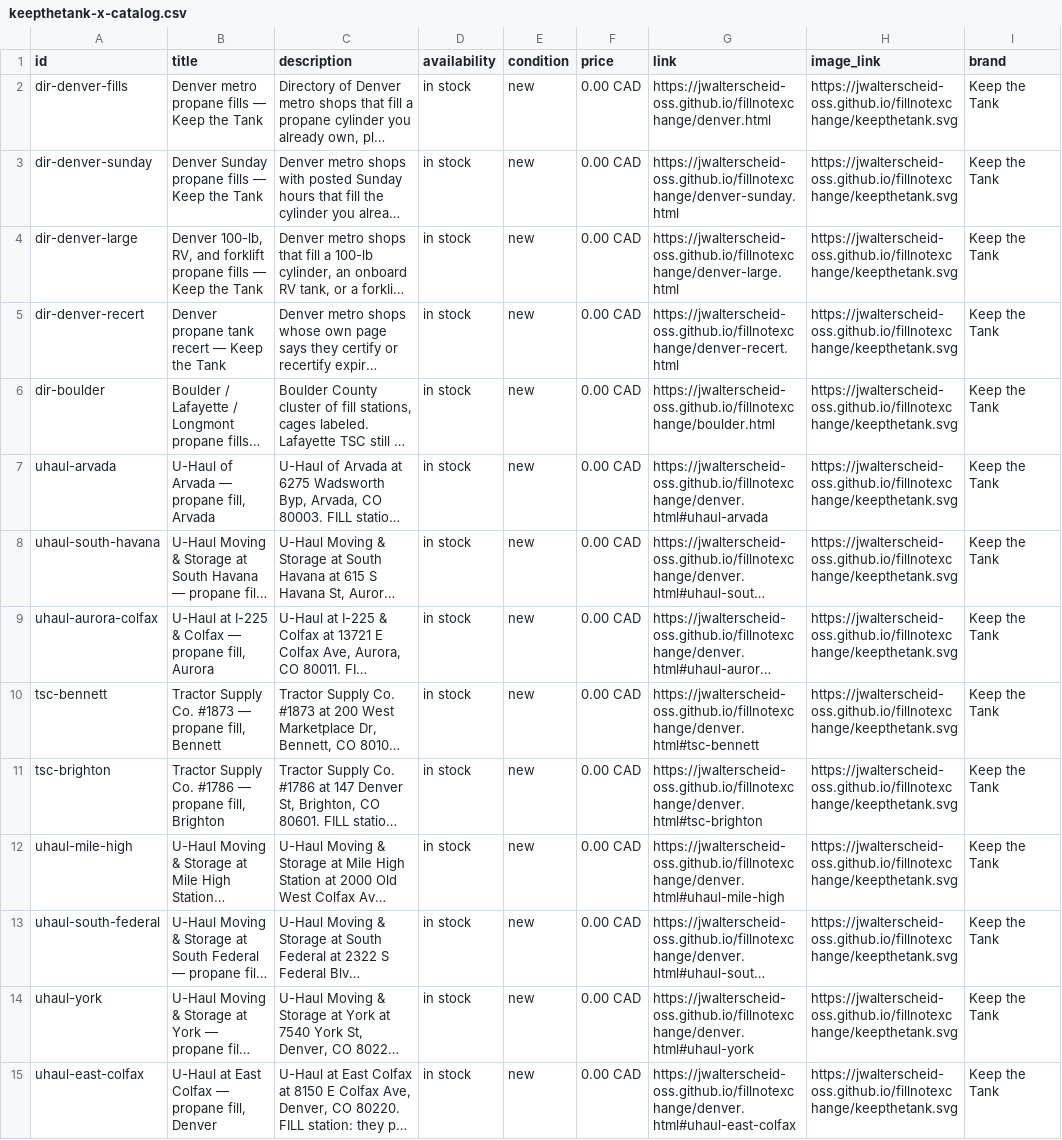
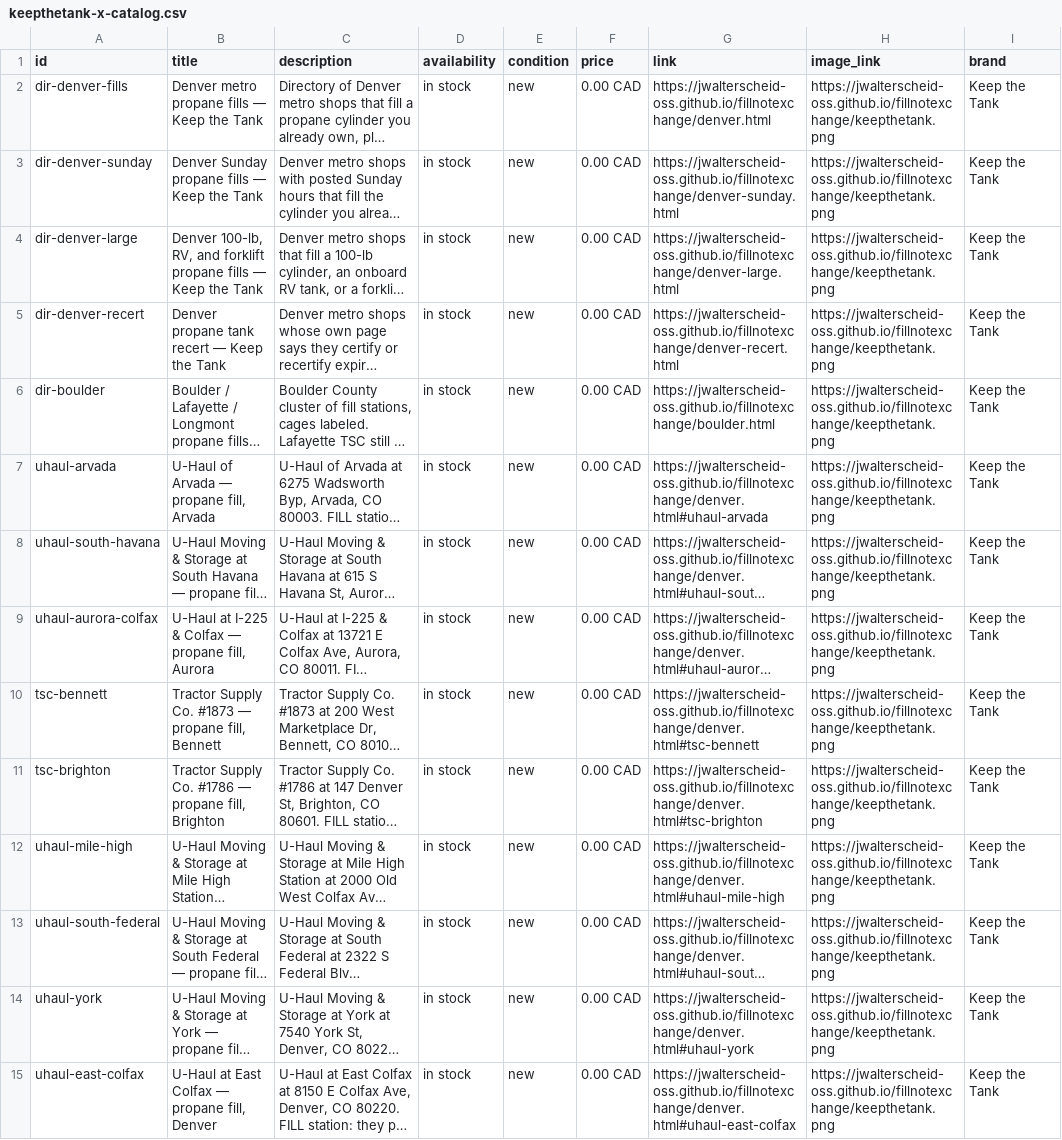
Before and after one commit to jwalterscheid-oss/fillnotexchange, a CSV file: keepthetank-x-catalog.csv, drawn as a sheet; only a part is shown; long unchanged cells end in …; the diff covers the shown part only; the diff names each change by its address in the sheet, - before the commit and + after, or states it on an @@ line.

Commit message:
Point X catalog image_link at live PNG

```diff
--- a/keepthetank-x-catalog.csv
+++ b/keepthetank-x-catalog.csv
-H2:H15 (image_link): https://jwalterscheid-oss.github.io/fillnotexchange/keepthetank.svg
+H2:H15 (image_link): https://jwalterscheid-oss.github.io/fillnotexchange/keepthetank.png
```
Also changed, not shown: 19 edited cells elsewhere in this file.
